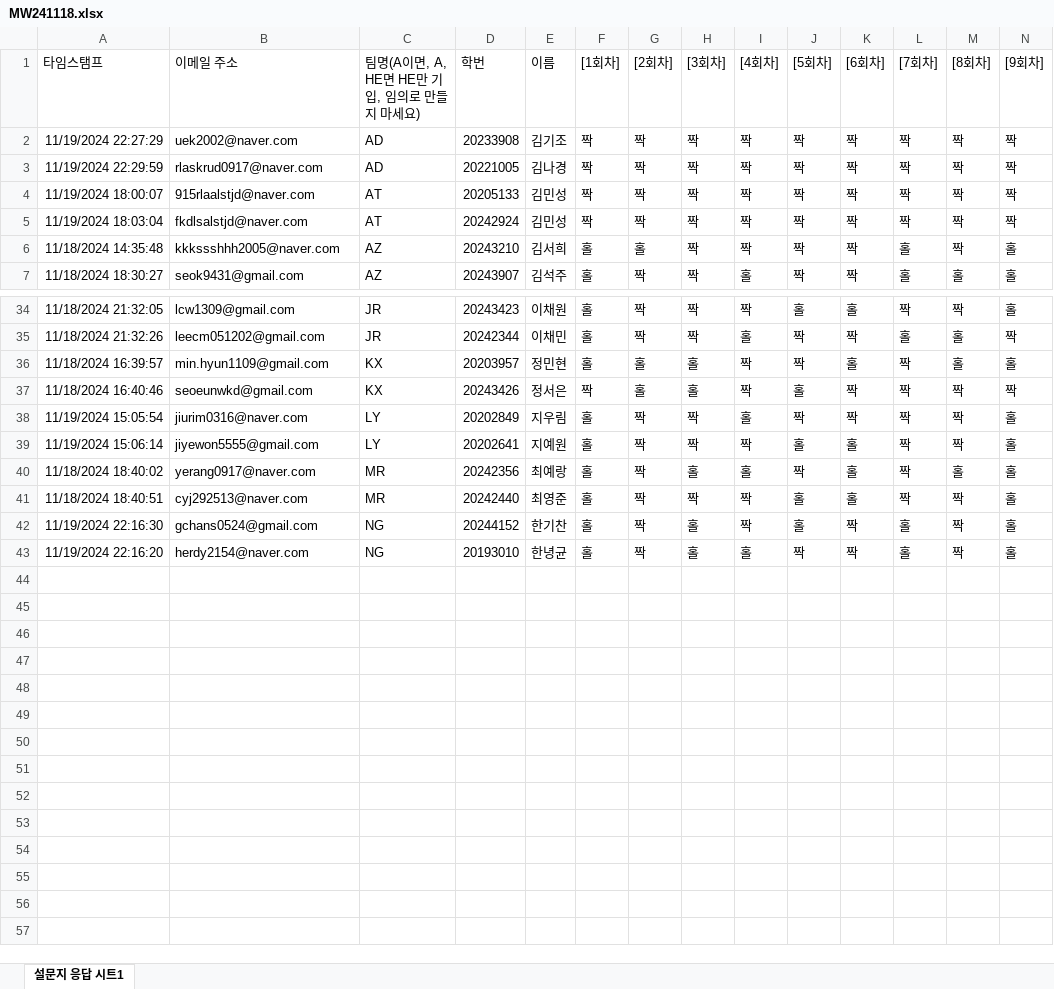
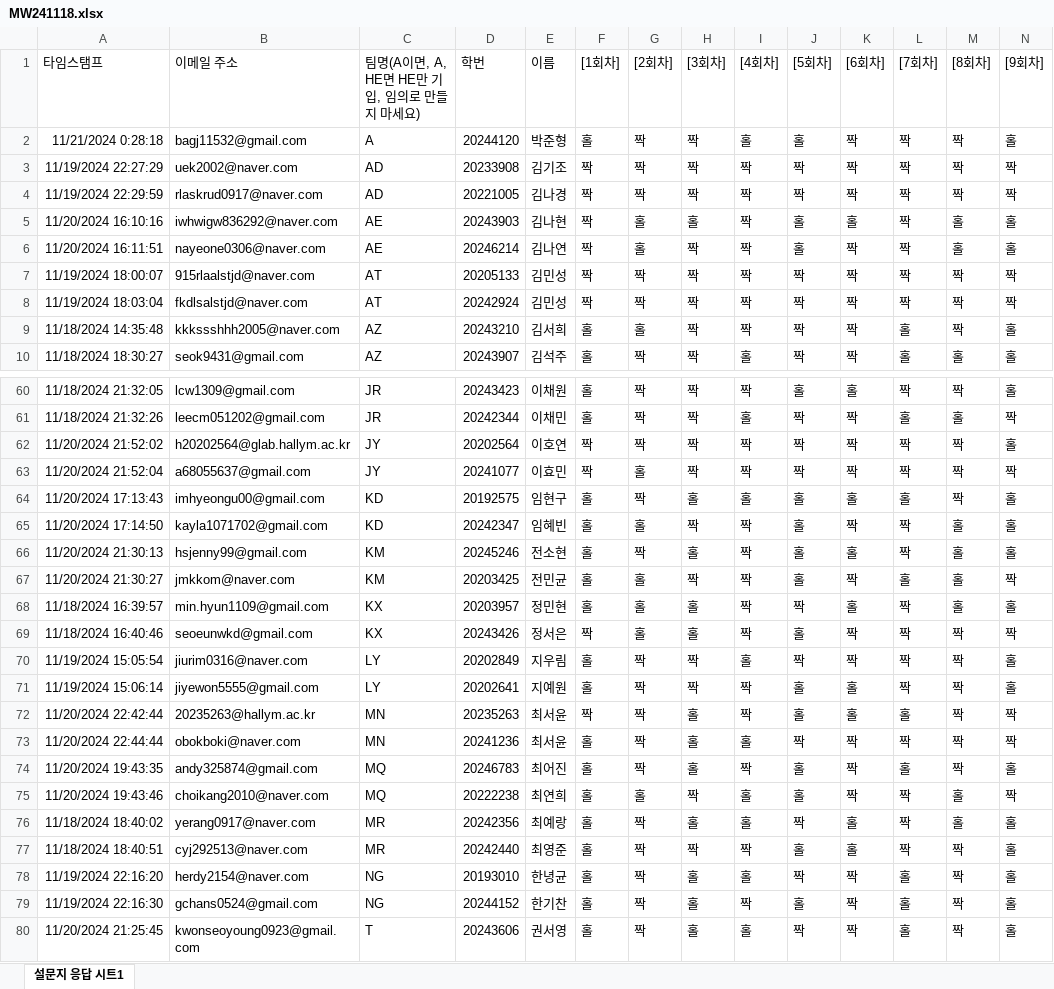
Before and after one commit to kwlee58/class202501, an Excel workbook: R/data/MW241118.xlsx, sheet 설문지 응답 시트1, drawn as a sheet; only a part is shown, gaps mark what is left out; values as stored, in another font and other column widths than the file's, no borders; table styles not drawn; addresses are those after the commit; rows hold the shown columns only; the diff covers the shown part only; the diff names each change by its address in the sheet, - before the commit and + after, or states it on an @@ line.

```diff
--- a/R/data/MW241118.xlsx (sheet 설문지 응답 시트1)
+++ b/R/data/MW241118.xlsx (sheet 설문지 응답 시트1)
+row 2: 11/21/2024 0:28:18 | bagj11532@gmail.com | A | 20244120 | 박준형 | 홀 | 짝 | 짝 | 홀 | 홀 | 짝 | 짝 | 짝 | 홀
+row 5: 11/20/2024 16:10:16 | iwhwigw836292@naver.com | AE | 20243903 | 김나현 | 짝 | 홀 | 홀 | 짝 | 홀 | 홀 | 짝 | 홀 | 홀
+row 6: 11/20/2024 16:11:51 | nayeone0306@naver.com | AE | 20246214 | 김나연 | 짝 | 홀 | 짝 | 짝 | 홀 | 짝 | 짝 | 홀 | 홀
+row 62: 11/20/2024 21:52:02 | h20202564@glab.hallym.ac.kr | JY | 20202564 | 이호연 | 짝 | 짝 | 짝 | 짝 | 짝 | 짝 | 짝 | 짝 | 홀
+row 63: 11/20/2024 21:52:04 | a68055637@gmail.com | JY | 20241077 | 이효민 | 짝 | 홀 | 짝 | 짝 | 짝 | 짝 | 짝 | 짝 | 짝
+row 64: 11/20/2024 17:13:43 | imhyeongu00@gmail.com | KD | 20192575 | 임현구 | 홀 | 짝 | 홀 | 홀 | 홀 | 홀 | 홀 | 짝 | 홀
+row 65: 11/20/2024 17:14:50 | kayla1071702@gmail.com | KD | 20242347 | 임혜빈 | 홀 | 홀 | 짝 | 짝 | 홀 | 짝 | 짝 | 홀 | 홀
+row 66: 11/20/2024 21:30:13 | hsjenny99@gmail.com | KM | 20245246 | 전소현 | 홀 | 짝 | 홀 | 짝 | 홀 | 홀 | 짝 | 홀 | 홀
+row 67: 11/20/2024 21:30:27 | jmkkom@naver.com | KM | 20203425 | 전민균 | 홀 | 홀 | 짝 | 짝 | 홀 | 짝 | 홀 | 홀 | 짝
+row 72: 11/20/2024 22:42:44 | 20235263@hallym.ac.kr | MN | 20235263 | 최서윤 | 짝 | 짝 | 홀 | 짝 | 홀 | 홀 | 홀 | 짝 | 짝
+row 73: 11/20/2024 22:44:44 | obokboki@naver.com | MN | 20241236 | 최서윤 | 홀 | 짝 | 홀 | 홀 | 짝 | 짝 | 짝 | 짝 | 짝
+row 74: 11/20/2024 19:43:35 | andy325874@gmail.com | MQ | 20246783 | 최어진 | 홀 | 짝 | 홀 | 짝 | 홀 | 짝 | 홀 | 짝 | 홀
+row 75: 11/20/2024 19:43:46 | choikang2010@naver.com | MQ | 20222238 | 최연희 | 홀 | 홀 | 짝 | 홀 | 홀 | 짝 | 짝 | 홀 | 짝
+row 78: 11/19/2024 22:16:20 | herdy2154@naver.com | NG | 20193010 | 한녕균 | 홀 | 짝 | 홀 | 홀 | 짝 | 짝 | 홀 | 짝 | 홀
-A80 (타임스탬프): 11/19/2024 22:16:20
+A80 (타임스탬프): 11/20/2024 21:25:45
-B80 (이메일 주소): herdy2154@naver.com
+B80 (이메일 주소): kwonseoyoung0923@gmail.com
-C80: NG
+C80: T
-D80 (학번): 20193010
+D80 (학번): 20243606
-E80 (이름): 한녕균
+E80 (이름): 권서영
```
Also changed, not shown: 23 added rows and 8 edited cells elsewhere in this sheet, R/data/MI241111.xlsx, R/data/MI241111_tmp.xlsx, 27 other files.
